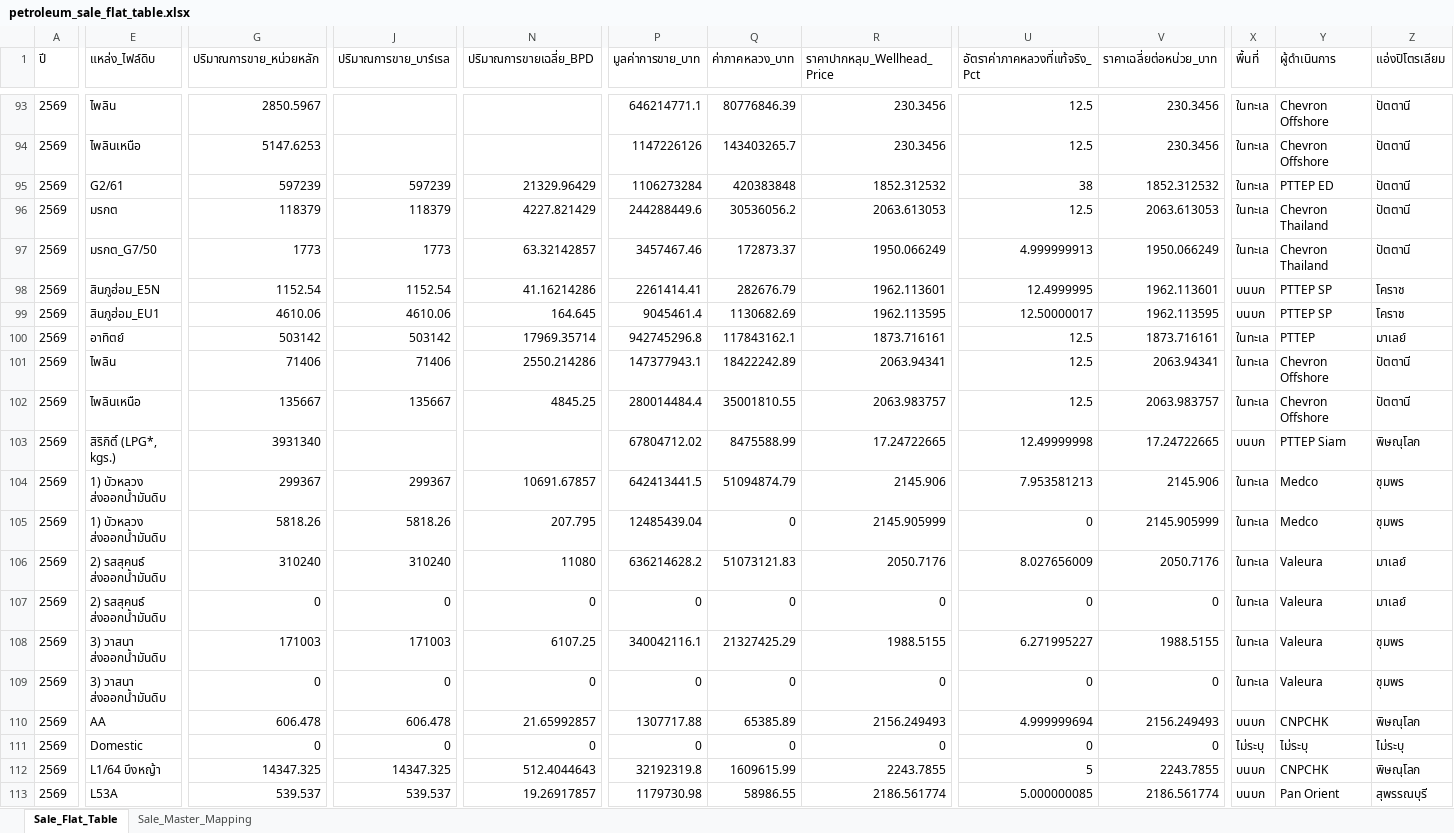
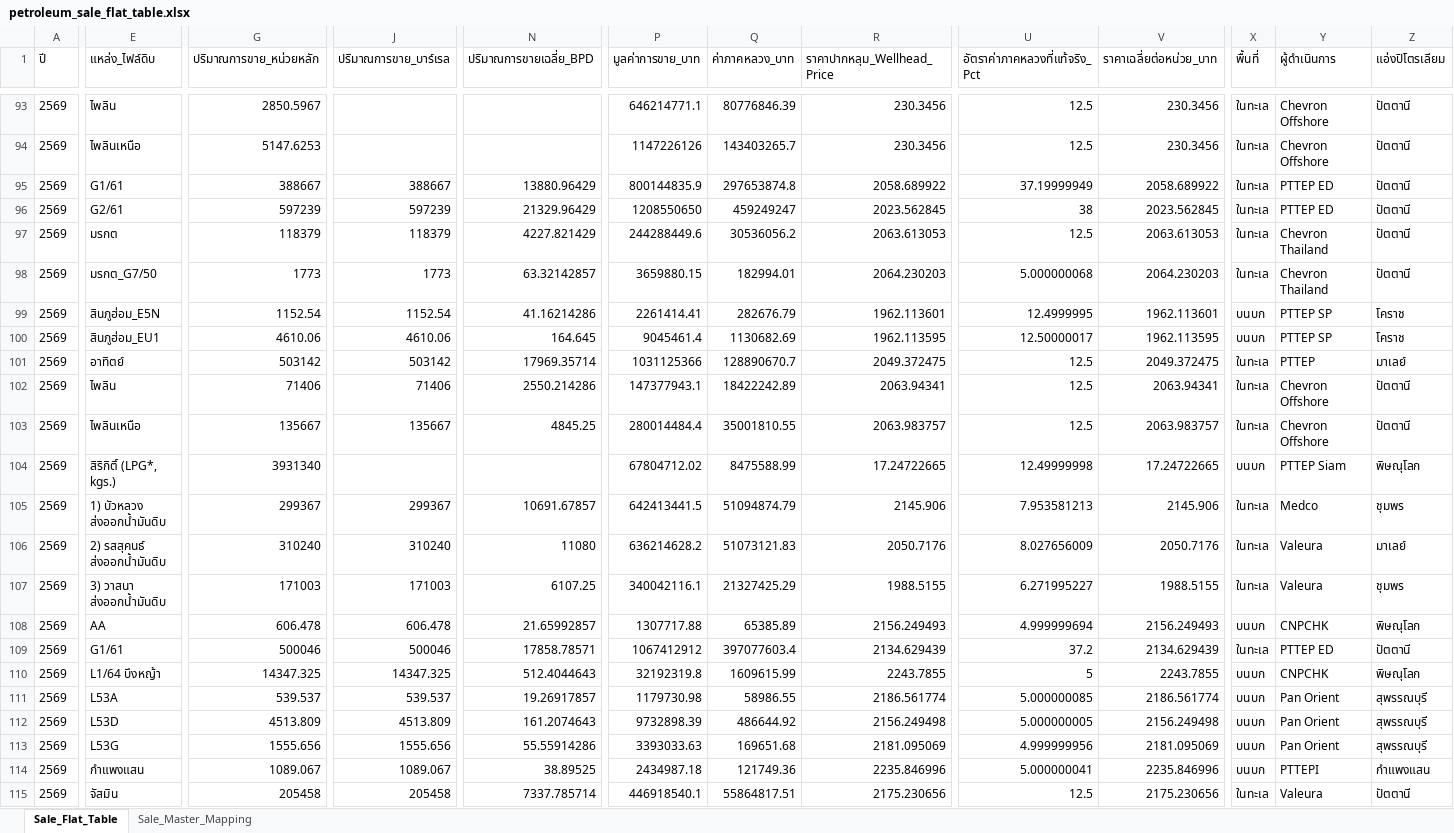
Before and after one commit to 14102534Taiyo/ptit-focus-dmf, an Excel workbook: output/petroleum_sale_flat_table.xlsx, sheet Sale_Flat_Table, drawn as a sheet; only a part is shown, gaps mark what is left out; the shorter side is filled out with more unchanged rows; values as stored, in another font and other column widths than the file's, no borders; removed rows and columns are numbered as before the commit, all else as after; rows hold the shown columns only; the diff covers the shown part only; the diff names each change by its address in the sheet, - before the commit and + after, or states it on an @@ line.

```diff
--- a/output/petroleum_sale_flat_table.xlsx (sheet Sale_Flat_Table)
+++ b/output/petroleum_sale_flat_table.xlsx (sheet Sale_Flat_Table)
+row 95: 2569 | G1/61 | 388667 | 388667 | 13880.96429 | 800144835.9 | 297653874.8 | 2058.689922 | 37.19999949 | 2058.689922 | ในทะเล | PTTEP ED | ปัตตานี
-P96 (มูลค่าการขาย_บาท): 1106273284
+P96 (มูลค่าการขาย_บาท): 1208550650
-Q96 (ค่าภาคหลวง_บาท): 420383848
+Q96 (ค่าภาคหลวง_บาท): 459249247
-R96 (ราคาปากหลุม_Wellhead_Price): 1852.312532
+R96 (ราคาปากหลุม_Wellhead_Price): 2023.562845
-V96 (ราคาเฉลี่ยต่อหน่วย_บาท): 1852.312532
+V96 (ราคาเฉลี่ยต่อหน่วย_บาท): 2023.562845
-P98 (มูลค่าการขาย_บาท): 3457467.46
+P98 (มูลค่าการขาย_บาท): 3659880.15
-Q98 (ค่าภาคหลวง_บาท): 172873.37
+Q98 (ค่าภาคหลวง_บาท): 182994.01
-R98 (ราคาปากหลุม_Wellhead_Price): 1950.066249
+R98 (ราคาปากหลุม_Wellhead_Price): 2064.230203
-U98 (อัตราค่าภาคหลวงที่แท้จริง_Pct): 4.999999913
+U98 (อัตราค่าภาคหลวงที่แท้จริง_Pct): 5.000000068
-V98 (ราคาเฉลี่ยต่อหน่วย_บาท): 1950.066249
+V98 (ราคาเฉลี่ยต่อหน่วย_บาท): 2064.230203
-P101 (มูลค่าการขาย_บาท): 942745296.8
+P101 (มูลค่าการขาย_บาท): 1031125366
-Q101 (ค่าภาคหลวง_บาท): 117843162.1
+Q101 (ค่าภาคหลวง_บาท): 128890670.7
-R101 (ราคาปากหลุม_Wellhead_Price): 1873.716161
+R101 (ราคาปากหลุม_Wellhead_Price): 2049.372475
-V101 (ราคาเฉลี่ยต่อหน่วย_บาท): 1873.716161
+V101 (ราคาเฉลี่ยต่อหน่วย_บาท): 2049.372475
-row 105: 2569 | 1) บัวหลวง ส่งออกน้ำมันดิบ | 5818.26 | 5818.26 | 207.795 | 12485439.04 | 0 | 2145.905999 | 0 | 2145.905999 | ในทะเล | Medco | ชุมพร
-row 107: 2569 | 2) รสสุคนธ์ ส่งออกน้ำมันดิบ | 0 | 0 | 0 | 0 | 0 | 0 | 0 | 0 | ในทะเล | Valeura | มาเลย์
-row 109: 2569 | 3) วาสนา ส่งออกน้ำมันดิบ | 0 | 0 | 0 | 0 | 0 | 0 | 0 | 0 | ในทะเล | Valeura | ชุมพร
-E109 (แหล่ง_ไฟล์ดิบ): Domestic
+E109 (แหล่ง_ไฟล์ดิบ): G1/61
-G109 (ปริมาณการขาย_หน่วยหลัก): 0
+G109 (ปริมาณการขาย_หน่วยหลัก): 500046
-J109 (ปริมาณการขาย_บาร์เรล): 0
+J109 (ปริมาณการขาย_บาร์เรล): 500046
-N109 (ปริมาณการขายเฉลี่ย_BPD): 0
+N109 (ปริมาณการขายเฉลี่ย_BPD): 17858.78571
-P109 (มูลค่าการขาย_บาท): 0
+P109 (มูลค่าการขาย_บาท): 1067412912
-Q109 (ค่าภาคหลวง_บาท): 0
+Q109 (ค่าภาคหลวง_บาท): 397077603.4
-R109 (ราคาปากหลุม_Wellhead_Price): 0
+R109 (ราคาปากหลุม_Wellhead_Price): 2134.629439
-U109 (อัตราค่าภาคหลวงที่แท้จริง_Pct): 0
+U109 (อัตราค่าภาคหลวงที่แท้จริง_Pct): 37.2
-V109 (ราคาเฉลี่ยต่อหน่วย_บาท): 0
+V109 (ราคาเฉลี่ยต่อหน่วย_บาท): 2134.629439
-X109 (พื้นที่): ไม่ระบุ
+X109 (พื้นที่): ในทะเล
-Y109 (ผู้ดำเนินการ): ไม่ระบุ
+Y109 (ผู้ดำเนินการ): PTTEP ED
-Z109 (แอ่งปิโตรเลียม): ไม่ระบุ
+Z109 (แอ่งปิโตรเลียม): ปัตตานี
```
Also changed, not shown: 2 edited cells elsewhere in this sheet, output/petroleum_production_flat_table.xlsx, 6 other files.
